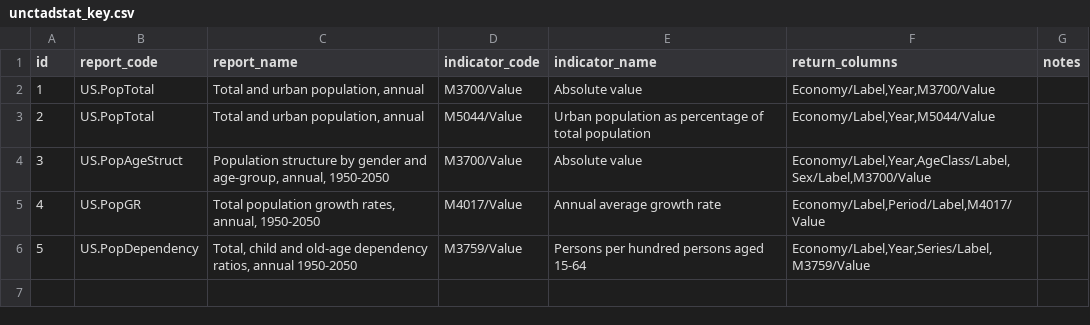
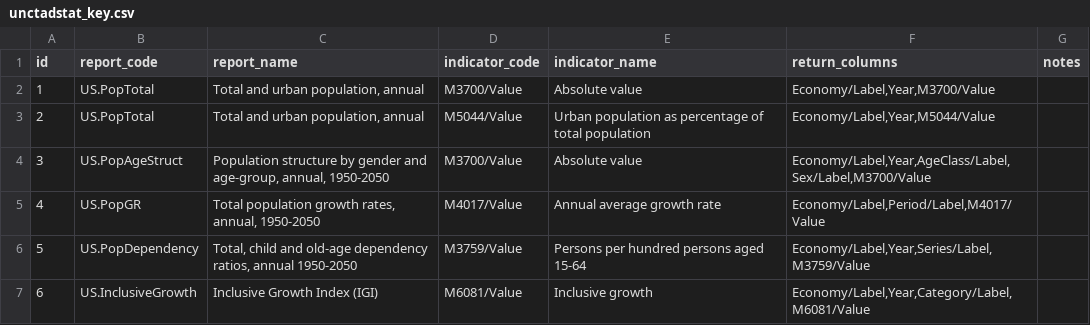
Before and after one commit to dhopp1/statschat, a CSV file: metadata/unctadstat_key.csv, drawn as a sheet; the diff names each change by its address in the sheet, - before the commit and + after, or states it on an @@ line.

Commit message:
Adding unctadstat inclusive growth index

```diff
--- a/metadata/unctadstat_key.csv
+++ b/metadata/unctadstat_key.csv
+row 7: 6 | US.InclusiveGrowth | Inclusive Growth Index (IGI) | M6081/Value | Inclusive growth | Economy/Label,Year,Category/Label,M6081/Value
```
